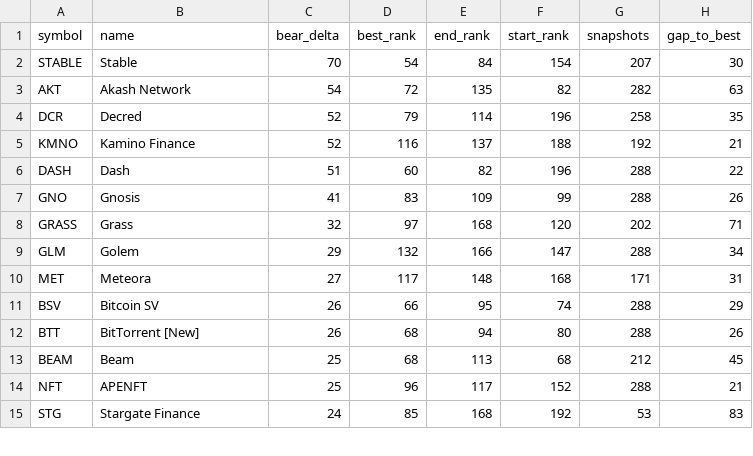
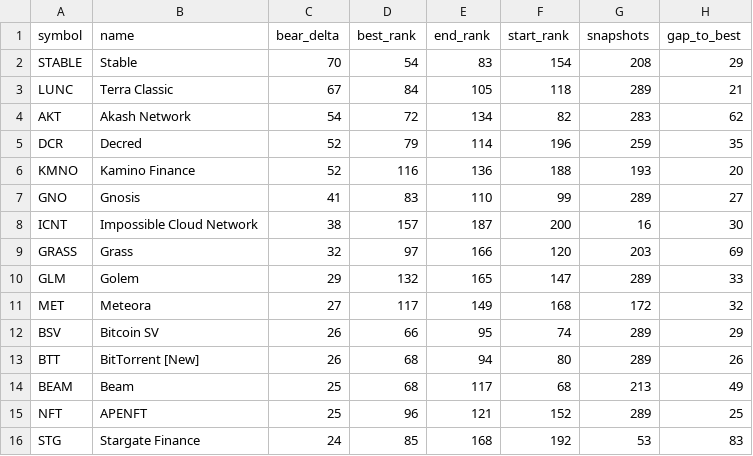
Before and after one commit to udipta-dev/rank-radar, a CSV file: data/out/table_quiet_accumulators.csv, drawn as a sheet; only a part is shown; the diff covers the shown part only.

```diff
--- a/data/out/table_quiet_accumulators.csv
+++ b/data/out/table_quiet_accumulators.csv
@@ -1,15 +1,16 @@
 symbol,name,bear_delta,best_rank,end_rank,start_rank,snapshots,gap_to_best
-STABLE,Stable,70,54,84,154,207,30
-AKT,Akash Network,54,72,135,82,282,63
-DCR,Decred,52,79,114,196,258,35
-KMNO,Kamino Finance,52,116,137,188,192,21
-DASH,Dash,51,60,82,196,288,22
-GNO,Gnosis,41,83,109,99,288,26
-GRASS,Grass,32,97,168,120,202,71
-GLM,Golem,29,132,166,147,288,34
-MET,Meteora,27,117,148,168,171,31
-BSV,Bitcoin SV,26,66,95,74,288,29
-BTT,BitTorrent [New],26,68,94,80,288,26
-BEAM,Beam,25,68,113,68,212,45
-NFT,APENFT,25,96,117,152,288,21
+STABLE,Stable,70,54,83,154,208,29
+LUNC,Terra Classic,67,84,105,118,289,21
+AKT,Akash Network,54,72,134,82,283,62
+DCR,Decred,52,79,114,196,259,35
+KMNO,Kamino Finance,52,116,136,188,193,20
+GNO,Gnosis,41,83,110,99,289,27
+ICNT,Impossible Cloud Network,38,157,187,200,16,30
+GRASS,Grass,32,97,166,120,203,69
+GLM,Golem,29,132,165,147,289,33
+MET,Meteora,27,117,149,168,172,32
+BSV,Bitcoin SV,26,66,95,74,289,29
+BTT,BitTorrent [New],26,68,94,80,289,26
+BEAM,Beam,25,68,117,68,213,49
+NFT,APENFT,25,96,121,152,289,25
 STG,Stargate Finance,24,85,168,192,53,83
```
Also changed, not shown: 1 added row and 47 edited cells elsewhere in this file, data/out/table_climbers_overall.csv, data/out/table_high_conviction_climbers.csv, 15 other files.
